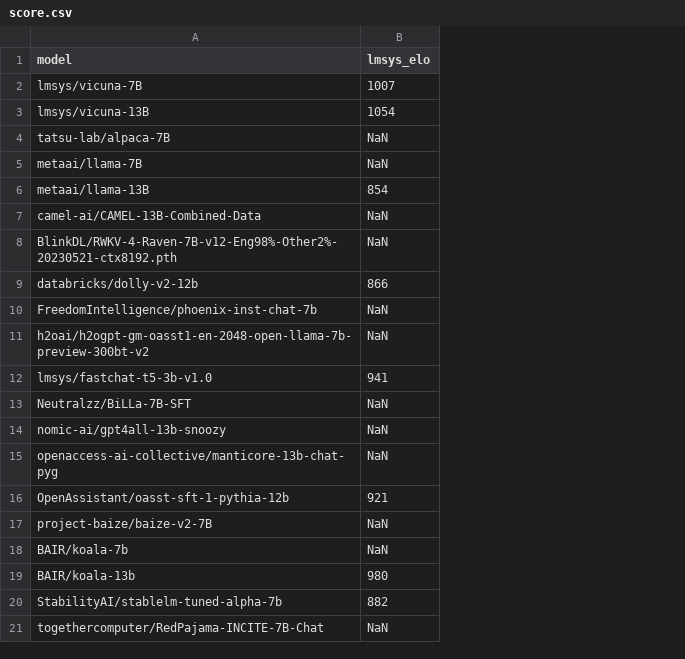
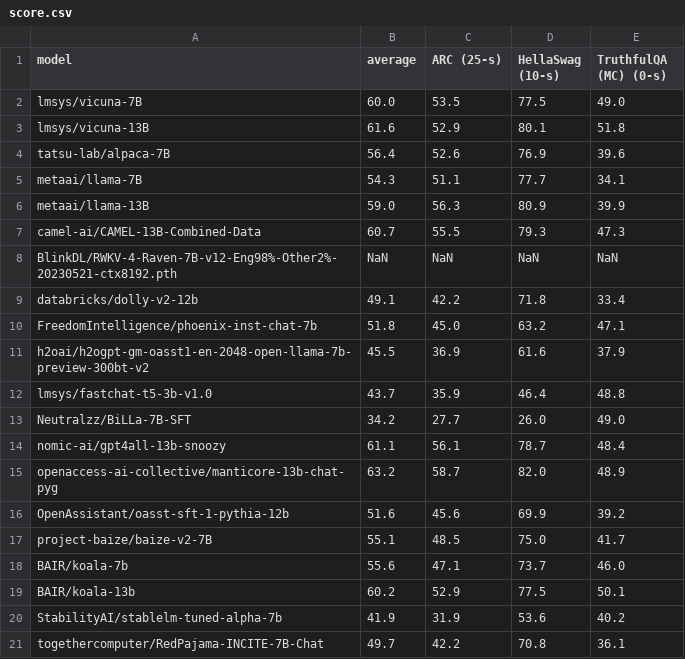
Before and after one commit to ml-energy/benchmark, a CSV file: data/2023-06-17/score.csv, drawn as a sheet; removed rows and columns are numbered as before the commit, all else as after; the diff names each change by its address in the sheet, - before the commit and + after, or states it on an @@ line.

Commit message:
Add NLP evaluation metrics (#8)
Co-authored-by: Zhiyu Wu <zhiyuwu@ampere01.eecs.umich.edu>

```diff
--- a/data/2023-06-17/score.csv
+++ b/data/2023-06-17/score.csv
-column B (lmsys_elo), rows 2-21: 1007 | 1054 | NaN | NaN | 854 | NaN | NaN | 866 | NaN | NaN | 941 | NaN | NaN | NaN | 921 | NaN | NaN | 980 | 882 | NaN
+column B (average), rows 2-21: 60.0 | 61.6 | 56.4 | 54.3 | 59.0 | 60.7 | NaN | 49.1 | 51.8 | 45.5 | 43.7 | 34.2 | 61.1 | 63.2 | 51.6 | 55.1 | 55.6 | 60.2 | 41.9 | 49.7
+column C (ARC (25-s)), rows 2-21: 53.5 | 52.9 | 52.6 | 51.1 | 56.3 | 55.5 | NaN | 42.2 | 45.0 | 36.9 | 35.9 | 27.7 | 56.1 | 58.7 | 45.6 | 48.5 | 47.1 | 52.9 | 31.9 | 42.2
+column D (HellaSwag (10-s)), rows 2-21: 77.5 | 80.1 | 76.9 | 77.7 | 80.9 | 79.3 | NaN | 71.8 | 63.2 | 61.6 | 46.4 | 26.0 | 78.7 | 82.0 | 69.9 | 75.0 | 73.7 | 77.5 | 53.6 | 70.8
+column E (TruthfulQA (MC) (0-s)), rows 2-21: 49.0 | 51.8 | 39.6 | 34.1 | 39.9 | 47.3 | NaN | 33.4 | 47.1 | 37.9 | 48.8 | 49.0 | 48.4 | 48.9 | 39.2 | 41.7 | 46.0 | 50.1 | 40.2 | 36.1
```
